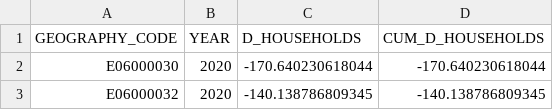
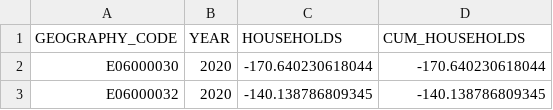
Before and after one commit to nismod/simim, a CSV file: data/scenarios/scenario1.csv, drawn as a sheet; only a part is shown.

```diff
--- a/data/scenarios/scenario1.csv
+++ b/data/scenarios/scenario1.csv
@@ -1,2 +1,2 @@
-GEOGRAPHY_CODE,YEAR,D_HOUSEHOLDS,CUM_D_HOUSEHOLDS
+GEOGRAPHY_CODE,YEAR,HOUSEHOLDS,CUM_HOUSEHOLDS
 E06000030,2020,-170.640230618044,-170.640230618044
```
Also changed, not shown: data/scenarios/scenario1j.csv, data/scenarios/scenario2.csv, 9 other files.
